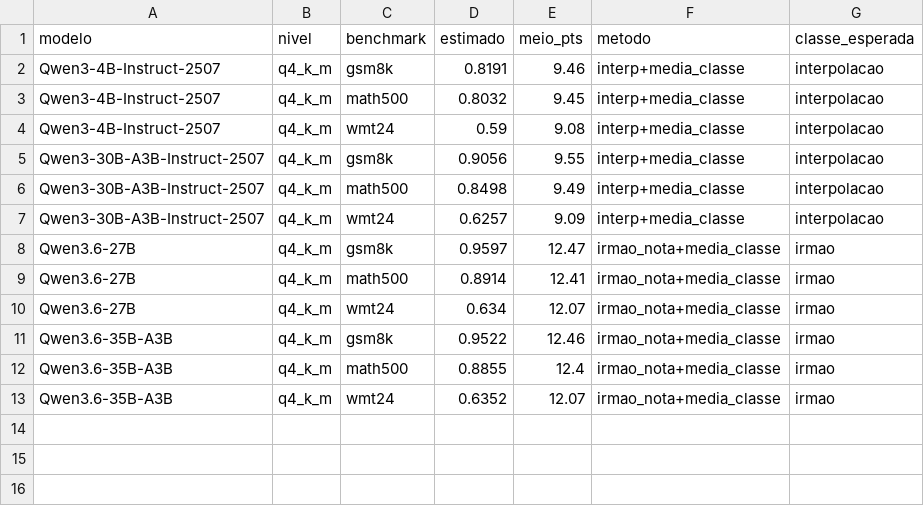
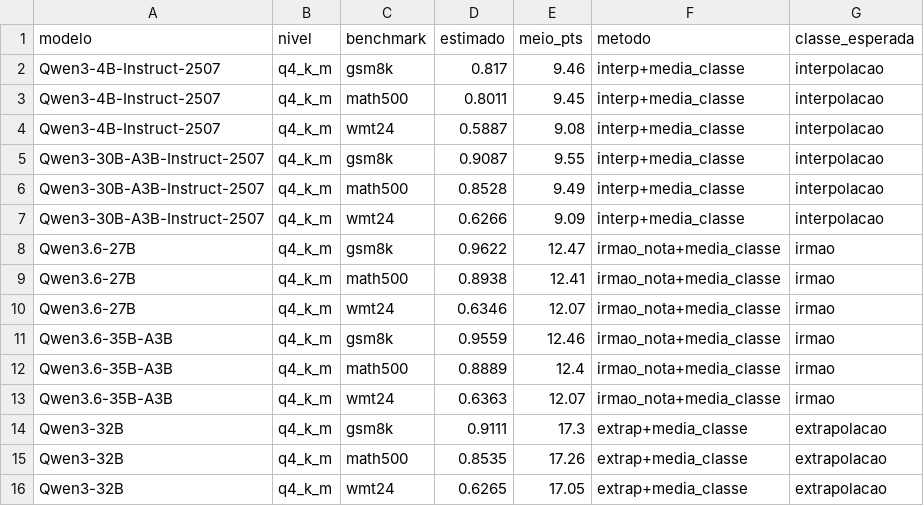
Before and after one commit to murilo-as/RESIDENCIA-IA, a CSV file: data/estimador_cego/previsoes.csv, drawn as a sheet.

```diff
--- a/data/estimador_cego/previsoes.csv
+++ b/data/estimador_cego/previsoes.csv
@@ -1,13 +1,16 @@
 modelo,nivel,benchmark,estimado,meio_pts,metodo,classe_esperada
-Qwen3-4B-Instruct-2507,q4_k_m,gsm8k,0.8191,9.46,interp+media_classe,interpolacao
-Qwen3-4B-Instruct-2507,q4_k_m,math500,0.8032,9.45,interp+media_classe,interpolacao
-Qwen3-4B-Instruct-2507,q4_k_m,wmt24,0.59,9.08,interp+media_classe,interpolacao
-Qwen3-30B-A3B-Instruct-2507,q4_k_m,gsm8k,0.9056,9.55,interp+media_classe,interpolacao
-Qwen3-30B-A3B-Instruct-2507,q4_k_m,math500,0.8498,9.49,interp+media_classe,interpolacao
-Qwen3-30B-A3B-Instruct-2507,q4_k_m,wmt24,0.6257,9.09,interp+media_classe,interpolacao
-Qwen3.6-27B,q4_k_m,gsm8k,0.9597,12.47,irmao_nota+media_classe,irmao
-Qwen3.6-27B,q4_k_m,math500,0.8914,12.41,irmao_nota+media_classe,irmao
-Qwen3.6-27B,q4_k_m,wmt24,0.634,12.07,irmao_nota+media_classe,irmao
-Qwen3.6-35B-A3B,q4_k_m,gsm8k,0.9522,12.46,irmao_nota+media_classe,irmao
-Qwen3.6-35B-A3B,q4_k_m,math500,0.8855,12.4,irmao_nota+media_classe,irmao
-Qwen3.6-35B-A3B,q4_k_m,wmt24,0.6352,12.07,irmao_nota+media_classe,irmao
+Qwen3-4B-Instruct-2507,q4_k_m,gsm8k,0.817,9.46,interp+media_classe,interpolacao
+Qwen3-4B-Instruct-2507,q4_k_m,math500,0.8011,9.45,interp+media_classe,interpolacao
+Qwen3-4B-Instruct-2507,q4_k_m,wmt24,0.5887,9.08,interp+media_classe,interpolacao
+Qwen3-30B-A3B-Instruct-2507,q4_k_m,gsm8k,0.9087,9.55,interp+media_classe,interpolacao
+Qwen3-30B-A3B-Instruct-2507,q4_k_m,math500,0.8528,9.49,interp+media_classe,interpolacao
+Qwen3-30B-A3B-Instruct-2507,q4_k_m,wmt24,0.6266,9.09,interp+media_classe,interpolacao
+Qwen3.6-27B,q4_k_m,gsm8k,0.9622,12.47,irmao_nota+media_classe,irmao
+Qwen3.6-27B,q4_k_m,math500,0.8938,12.41,irmao_nota+media_classe,irmao
+Qwen3.6-27B,q4_k_m,wmt24,0.6346,12.07,irmao_nota+media_classe,irmao
+Qwen3.6-35B-A3B,q4_k_m,gsm8k,0.9559,12.46,irmao_nota+media_classe,irmao
+Qwen3.6-35B-A3B,q4_k_m,math500,0.8889,12.4,irmao_nota+media_classe,irmao
+Qwen3.6-35B-A3B,q4_k_m,wmt24,0.6363,12.07,irmao_nota+media_classe,irmao
+Qwen3-32B,q4_k_m,gsm8k,0.9111,17.3,extrap+media_classe,extrapolacao
+Qwen3-32B,q4_k_m,math500,0.8535,17.26,extrap+media_classe,extrapolacao
+Qwen3-32B,q4_k_m,wmt24,0.6265,17.05,extrap+media_classe,extrapolacao
```
Also changed, not shown: 2 other files.
